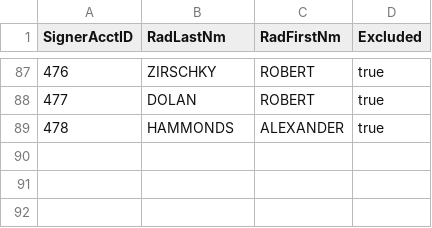
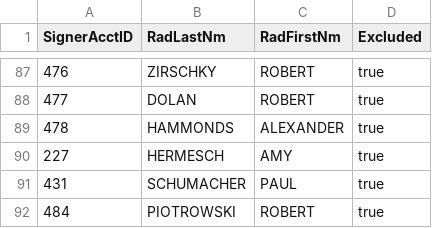
Before and after one commit to overtone1000/Rotation_Tool, a CSV file: core/categories/Readers.csv, drawn as a sheet; only a part is shown, gaps mark what is left out.

```diff
--- a/core/categories/Readers.csv
+++ b/core/categories/Readers.csv
@@ -89 +89,4 @@ SignerAcctID,RadLastNm,RadFirstNm,Excluded
 478,HAMMONDS,ALEXANDER,true
+227,HERMESCH,AMY,true
+431,SCHUMACHER,PAUL,true
+484,PIOTROWSKI,ROBERT,true
```
Also changed, not shown: core/categories/Categories_Exam.csv, core/categories/Exam_Aliases.csv, 3 other files.
